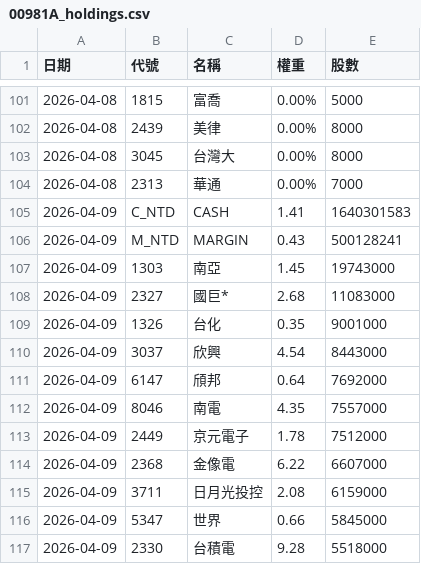
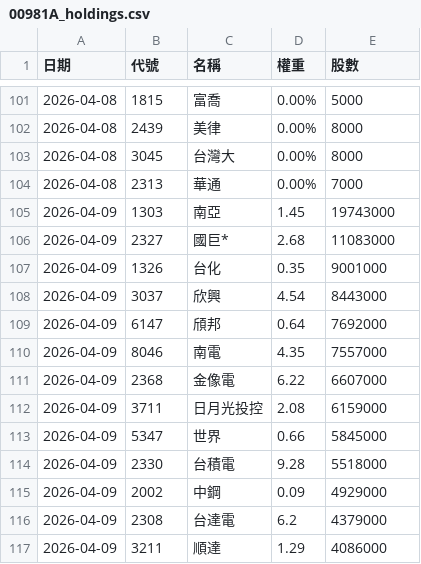
Before and after one commit to strayfrog/twse-sniper, a CSV file: 00981A_holdings.csv, drawn as a sheet; only a part is shown, gaps mark what is left out; the shorter side is filled out with more unchanged rows; the diff names each change by its address in the sheet, - before the commit and + after, or states it on an @@ line.

```diff
--- a/00981A_holdings.csv
+++ b/00981A_holdings.csv
-row 105: 2026-04-09 | C_NTD | CASH | 1.41 | 1640301583
-row 106: 2026-04-09 | M_NTD | MARGIN | 0.43 | 500128241
-row 113: 2026-04-09 | 2449 | 京元電子 | 1.78 | 7512000
```
